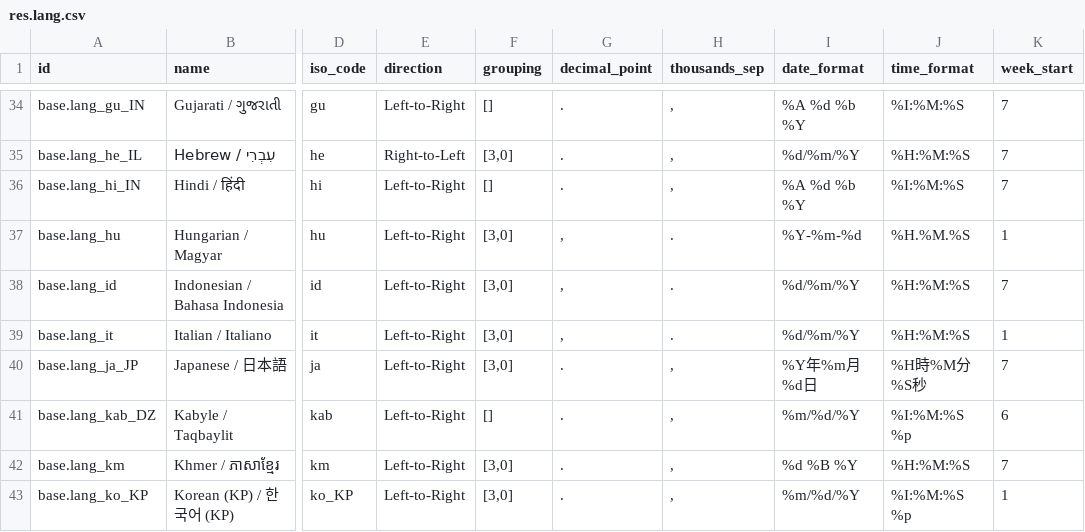
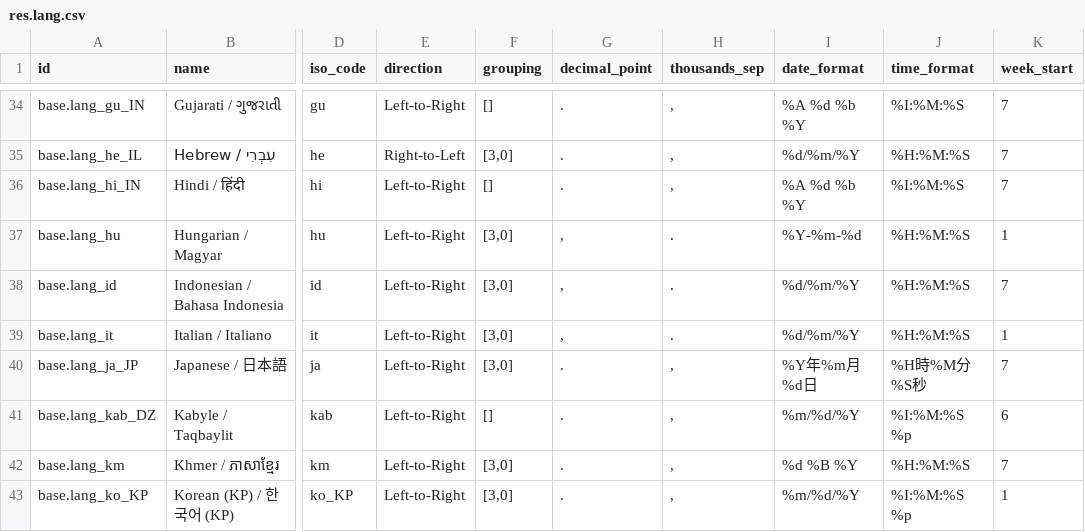
Before and after one commit to odoochina-dev/odoo14-releases, a CSV file: odoo14_latest/odoo/addons/base/data/res.lang.csv, drawn as a sheet; only a part is shown, gaps mark what is left out; the diff names each change by its address in the sheet, - before the commit and + after, or states it on an @@ line.

Commit message:
odoo_14.0.20201210.tar.gz

```diff
--- a/odoo14_latest/odoo/addons/base/data/res.lang.csv
+++ b/odoo14_latest/odoo/addons/base/data/res.lang.csv
-J37 (time_format): %H.%M.%S
+J37 (time_format): %H:%M:%S
```
Also changed, not shown: 26 other files.
